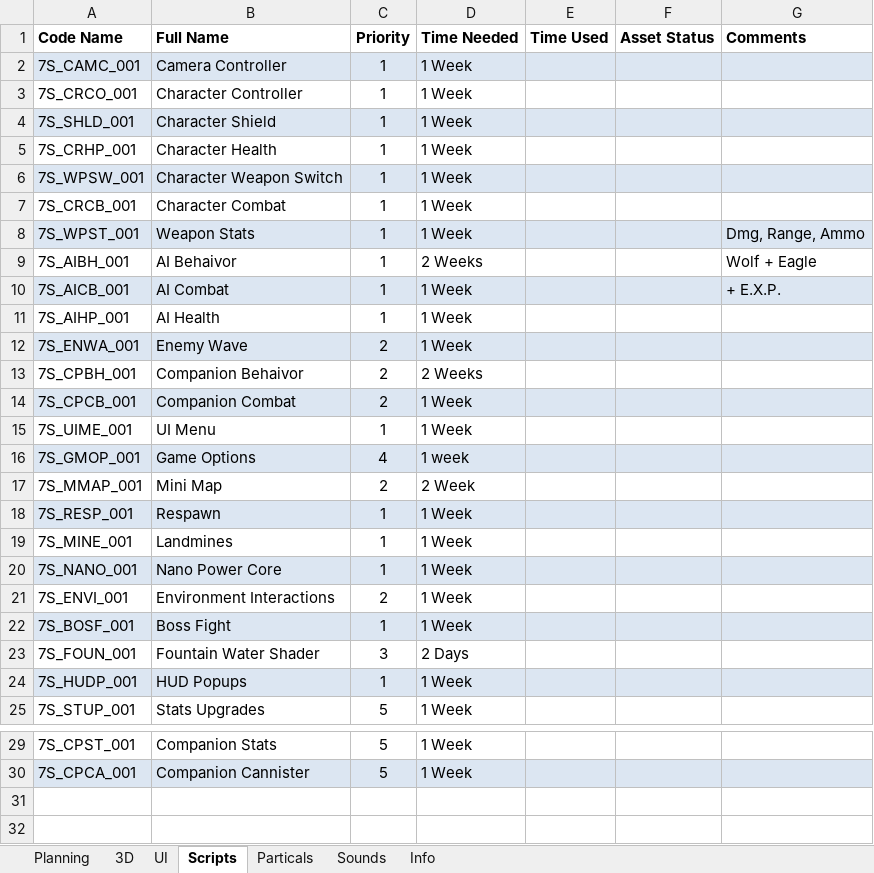
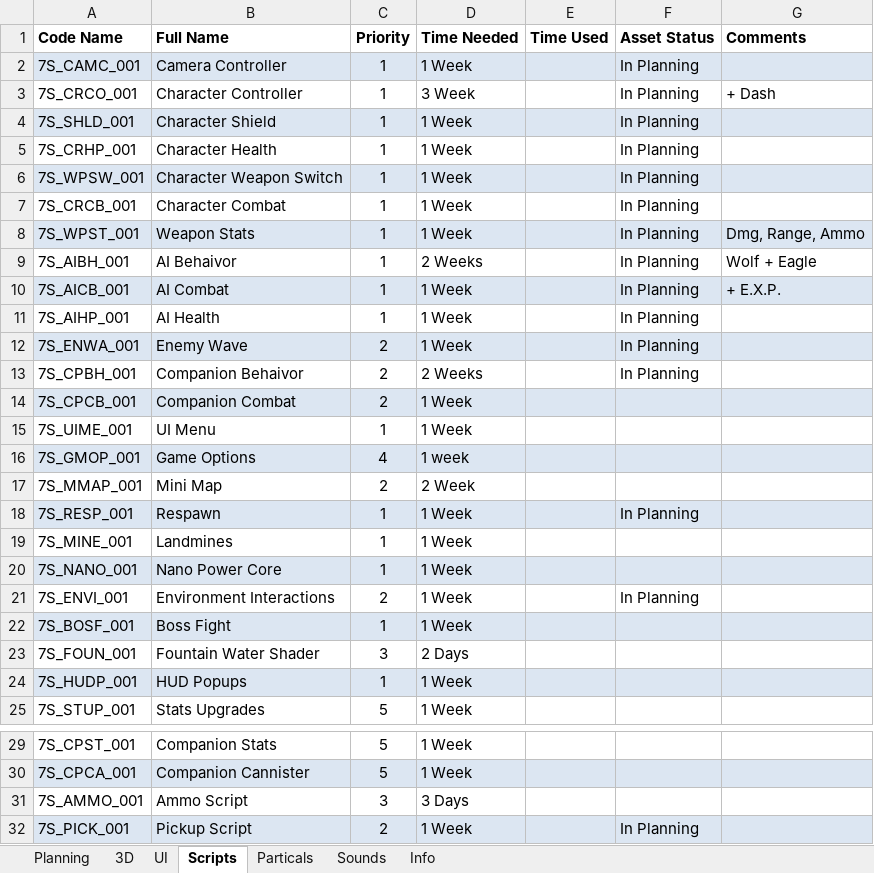
Before and after one commit to blackhol/Order66, an Excel workbook: Planning & Assetlist.xlsx, sheet Scripts, drawn as a sheet; only a part is shown, gaps mark what is left out; values as stored, in another font and other column widths than the file's, no borders; the diff names each change by its address in the sheet, - before the commit and + after, or states it on an @@ line.

Commit message:
Planning Devs

```diff
--- a/Planning & Assetlist.xlsx (sheet Scripts)
+++ b/Planning & Assetlist.xlsx (sheet Scripts)
-F2:F13 (Asset Status): (empty)
+F2:F13 (Asset Status): In Planning
-D3 (Time Needed): 1 Week
+D3 (Time Needed): 3 Week
-G3 (Comments): (empty)
+G3 (Comments): + Dash
-F18 (Asset Status): (empty)
+F18 (Asset Status): In Planning
-F21 (Asset Status): (empty)
+F21 (Asset Status): In Planning
+row 31: 7S_AMMO_001 | Ammo Script | 3 | 3 Days
+row 32: 7S_PICK_001 | Pickup Script | 2 | 1 Week |  | In Planning
```
Also changed, not shown: sheet Planning.
